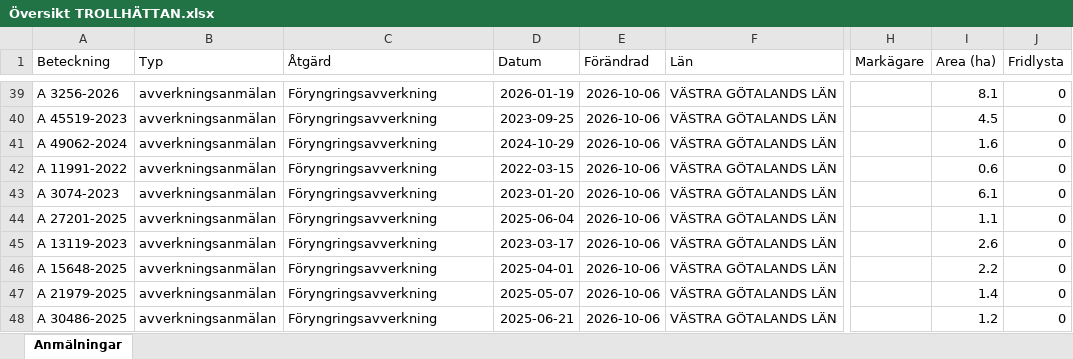
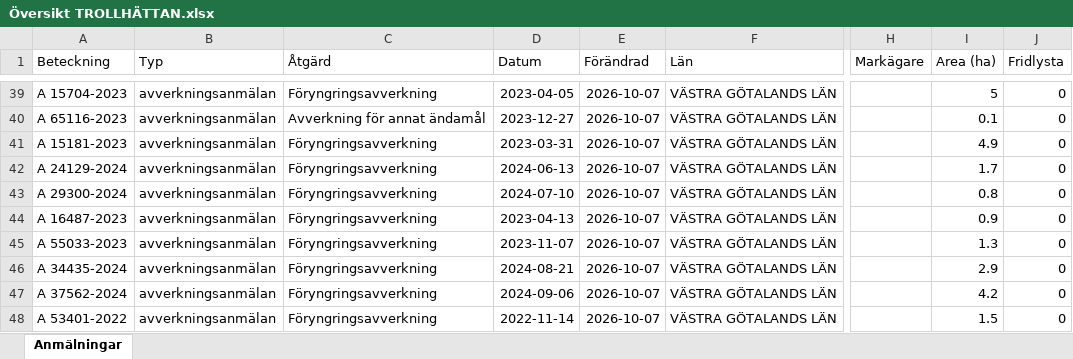
Before and after one commit to klasma/Logging_1488, an Excel workbook: Översikt TROLLHÄTTAN.xlsx, sheet Anmälningar, drawn as a sheet; only a part is shown, gaps mark what is left out; values as stored, in another font and other column widths than the file's, no borders; the diff covers the shown part only; the diff names each change by its address in the sheet, - before the commit and + after, or states it on an @@ line.

```diff
--- a/Översikt TROLLHÄTTAN.xlsx (sheet Anmälningar)
+++ b/Översikt TROLLHÄTTAN.xlsx (sheet Anmälningar)
-A39 (Beteckning): A 3256-2026
+A39 (Beteckning): A 15704-2023
-D39 (Datum): 2026-01-19
+D39 (Datum): 2023-04-05
-E39:E48 (Förändrad): 2026-10-06
+E39:E48 (Förändrad): 2026-10-07
-I39 (Area (ha)): 8.1
+I39 (Area (ha)): 5
-A40 (Beteckning): A 45519-2023
+A40 (Beteckning): A 65116-2023
-C40 (Åtgärd): Föryngringsavverkning
+C40 (Åtgärd): Avverkning för annat ändamål
-D40 (Datum): 2023-09-25
+D40 (Datum): 2023-12-27
-I40 (Area (ha)): 4.5
+I40 (Area (ha)): 0.1
-A41 (Beteckning): A 49062-2024
+A41 (Beteckning): A 15181-2023
-D41 (Datum): 2024-10-29
+D41 (Datum): 2023-03-31
-I41 (Area (ha)): 1.6
+I41 (Area (ha)): 4.9
-A42 (Beteckning): A 11991-2022
+A42 (Beteckning): A 24129-2024
-D42 (Datum): 2022-03-15
+D42 (Datum): 2024-06-13
-I42 (Area (ha)): 0.6
+I42 (Area (ha)): 1.7
-A43 (Beteckning): A 3074-2023
+A43 (Beteckning): A 29300-2024
-D43 (Datum): 2023-01-20
+D43 (Datum): 2024-07-10
-I43 (Area (ha)): 6.1
+I43 (Area (ha)): 0.8
-A44 (Beteckning): A 27201-2025
+A44 (Beteckning): A 16487-2023
-D44 (Datum): 2025-06-04
+D44 (Datum): 2023-04-13
-I44 (Area (ha)): 1.1
+I44 (Area (ha)): 0.9
-A45 (Beteckning): A 13119-2023
+A45 (Beteckning): A 55033-2023
-D45 (Datum): 2023-03-17
+D45 (Datum): 2023-11-07
-I45 (Area (ha)): 2.6
+I45 (Area (ha)): 1.3
-A46 (Beteckning): A 15648-2025
+A46 (Beteckning): A 34435-2024
-D46 (Datum): 2025-04-01
+D46 (Datum): 2024-08-21
-I46 (Area (ha)): 2.2
+I46 (Area (ha)): 2.9
-A47 (Beteckning): A 21979-2025
+A47 (Beteckning): A 37562-2024
-D47 (Datum): 2025-05-07
+D47 (Datum): 2024-09-06
-I47 (Area (ha)): 1.4
+I47 (Area (ha)): 4.2
-A48 (Beteckning): A 30486-2025
+A48 (Beteckning): A 53401-2022
-D48 (Datum): 2025-06-21
+D48 (Datum): 2022-11-14
-I48 (Area (ha)): 1.2
+I48 (Area (ha)): 1.5
```
Also changed, not shown: 750 edited cells elsewhere in this sheet, artfynd/A 15069-2026 artfynd.xlsx, artfynd/A 18264-2022 artfynd.xlsx, 40 other files.
